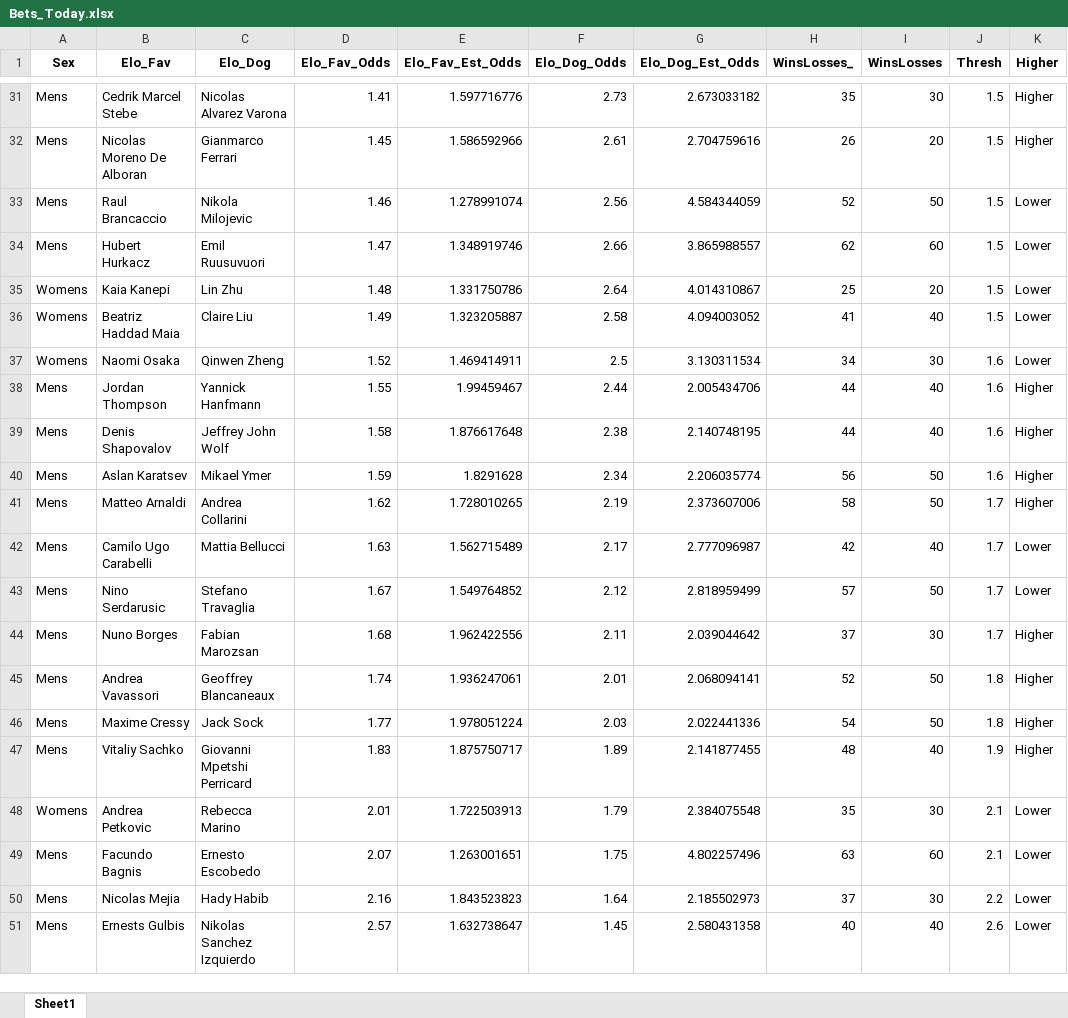
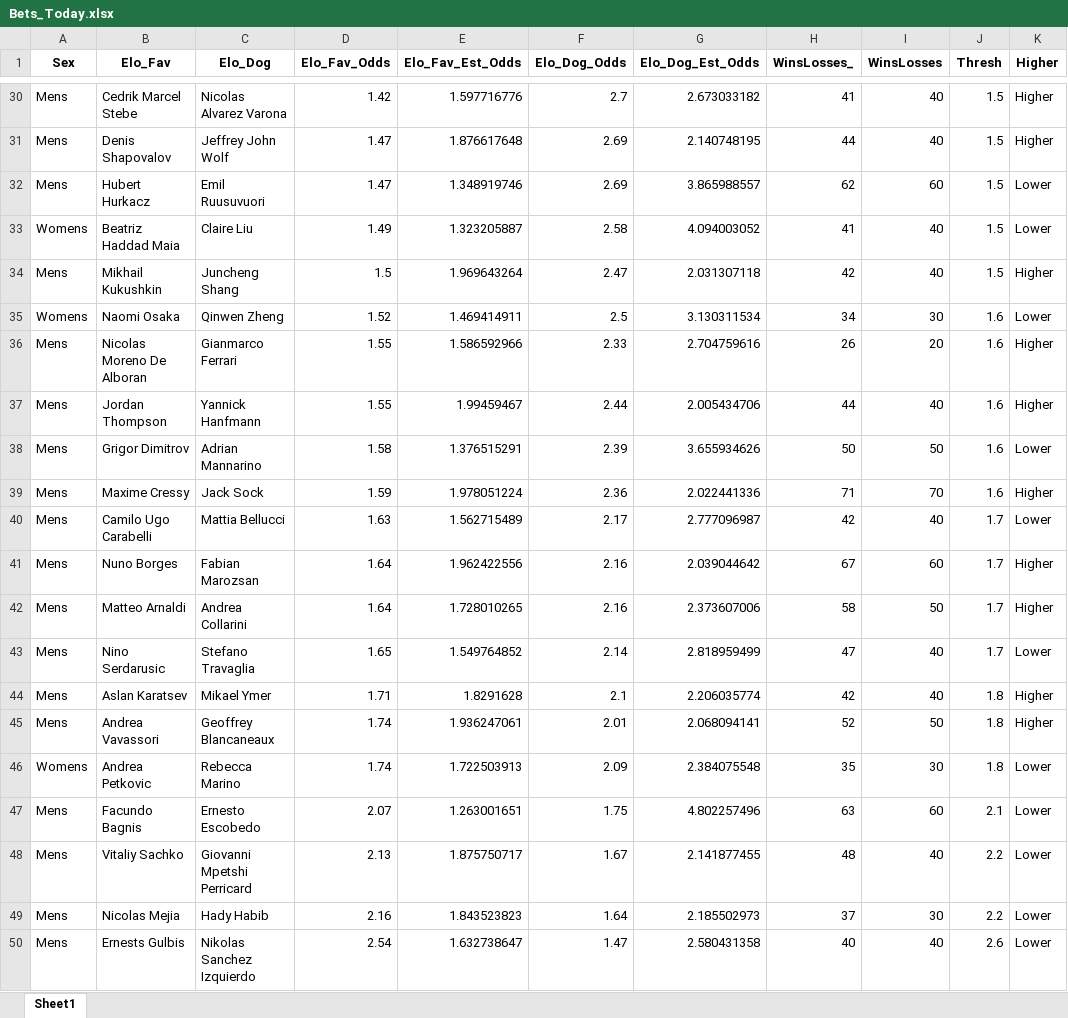
Before and after one commit to Witwolski/tennis_atp, an Excel workbook: Bets_Today.xlsx, sheet Sheet1, drawn as a sheet; only a part is shown, gaps mark what is left out; values as stored, in another font and other column widths than the file's, no borders; removed rows and columns are numbered as before the commit, all else as after; the diff covers the shown part only; the diff names each change by its address in the sheet, - before the commit and + after, or states it on an @@ line.

```diff
--- a/Bets_Today.xlsx (sheet Sheet1)
+++ b/Bets_Today.xlsx (sheet Sheet1)
-D30 (Elo_Fav_Odds): 1.41
+D30 (Elo_Fav_Odds): 1.42
-F30 (Elo_Dog_Odds): 2.73
+F30 (Elo_Dog_Odds): 2.7
-H30 (WinsLosses_): 35
+H30 (WinsLosses_): 41
-I30 (WinsLosses): 30
+I30 (WinsLosses): 40
-row 32: Mens | Nicolas Moreno De Alboran | Gianmarco Ferrari | 1.45 | 1.586592966 | 2.61 | 2.704759616 | 26 | 20 | 1.5 | Higher
-row 33: Mens | Raul Brancaccio | Nikola Milojevic | 1.46 | 1.278991074 | 2.56 | 4.584344059 | 52 | 50 | 1.5 | Lower
+row 31: Mens | Denis Shapovalov | Jeffrey John Wolf | 1.47 | 1.876617648 | 2.69 | 2.140748195 | 44 | 40 | 1.5 | Higher
-F32 (Elo_Dog_Odds): 2.66
+F32 (Elo_Dog_Odds): 2.69
-row 35: Womens | Kaia Kanepi | Lin Zhu | 1.48 | 1.331750786 | 2.64 | 4.014310867 | 25 | 20 | 1.5 | Lower
+row 34: Mens | Mikhail Kukushkin | Juncheng Shang | 1.5 | 1.969643264 | 2.47 | 2.031307118 | 42 | 40 | 1.5 | Higher
+row 36: Mens | Nicolas Moreno De Alboran | Gianmarco Ferrari | 1.55 | 1.586592966 | 2.33 | 2.704759616 | 26 | 20 | 1.6 | Higher
-row 39: Mens | Denis Shapovalov | Jeffrey John Wolf | 1.58 | 1.876617648 | 2.38 | 2.140748195 | 44 | 40 | 1.6 | Higher
-row 40: Mens | Aslan Karatsev | Mikael Ymer | 1.59 | 1.8291628 | 2.34 | 2.206035774 | 56 | 50 | 1.6 | Higher
-row 41: Mens | Matteo Arnaldi | Andrea Collarini | 1.62 | 1.728010265 | 2.19 | 2.373607006 | 58 | 50 | 1.7 | Higher
+row 38: Mens | Grigor Dimitrov | Adrian Mannarino | 1.58 | 1.376515291 | 2.39 | 3.655934626 | 50 | 50 | 1.6 | Lower
+row 39: Mens | Maxime Cressy | Jack Sock | 1.59 | 1.978051224 | 2.36 | 2.022441336 | 71 | 70 | 1.6 | Higher
-row 43: Mens | Nino Serdarusic | Stefano Travaglia | 1.67 | 1.549764852 | 2.12 | 2.818959499 | 57 | 50 | 1.7 | Lower
-D41 (Elo_Fav_Odds): 1.68
+D41 (Elo_Fav_Odds): 1.64
-F41 (Elo_Dog_Odds): 2.11
+F41 (Elo_Dog_Odds): 2.16
-H41 (WinsLosses_): 37
+H41 (WinsLosses_): 67
-I41 (WinsLosses): 30
+I41 (WinsLosses): 60
+row 42: Mens | Matteo Arnaldi | Andrea Collarini | 1.64 | 1.728010265 | 2.16 | 2.373607006 | 58 | 50 | 1.7 | Higher
+row 43: Mens | Nino Serdarusic | Stefano Travaglia | 1.65 | 1.549764852 | 2.14 | 2.818959499 | 47 | 40 | 1.7 | Lower
+row 44: Mens | Aslan Karatsev | Mikael Ymer | 1.71 | 1.8291628 | 2.1 | 2.206035774 | 42 | 40 | 1.8 | Higher
-row 46: Mens | Maxime Cressy | Jack Sock | 1.77 | 1.978051224 | 2.03 | 2.022441336 | 54 | 50 | 1.8 | Higher
-row 47: Mens | Vitaliy Sachko | Giovanni Mpetshi Perricard | 1.83 | 1.875750717 | 1.89 | 2.141877455 | 48 | 40 | 1.9 | Higher
-D46 (Elo_Fav_Odds): 2.01
+D46 (Elo_Fav_Odds): 1.74
-F46 (Elo_Dog_Odds): 1.79
+F46 (Elo_Dog_Odds): 2.09
-J46 (Thresh): 2.1
+J46 (Thresh): 1.8
+row 48: Mens | Vitaliy Sachko | Giovanni Mpetshi Perricard | 2.13 | 1.875750717 | 1.67 | 2.141877455 | 48 | 40 | 2.2 | Lower
-D50 (Elo_Fav_Odds): 2.57
+D50 (Elo_Fav_Odds): 2.54
-F50 (Elo_Dog_Odds): 1.45
+F50 (Elo_Dog_Odds): 1.47
```
Also changed, not shown: 8 added rows, 9 removed rows, 1 moved row and 16 edited cells elsewhere in this sheet, Analysis.xlsx, servers_today_womens.xlsx, 3 other files.
